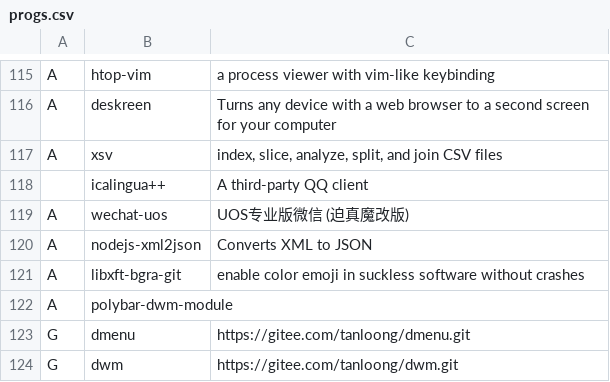
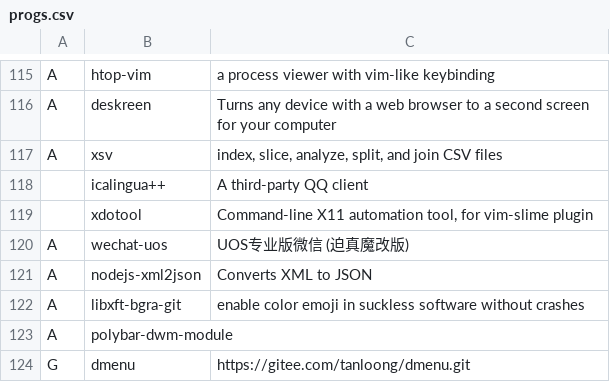
Before and after one commit to tanloong/dotfiles, a CSV file: progs.csv, drawn as a sheet; only a part is shown, gaps mark what is left out; the shorter side is filled out with more unchanged rows.

Commit message:
nvim: plugged vim-slime

```diff
--- a/progs.csv
+++ b/progs.csv
@@ -118,2 +118,3 @@ A,xsv,"index, slice, analyze, split, and join CSV files"
 ,icalingua++,"A third-party QQ client"
+,xdotool,"Command-line X11 automation tool, for vim-slime plugin"
 A,wechat-uos,"UOS专业版微信 (迫真魔改版)"
```
Also changed, not shown: 4 other files.
